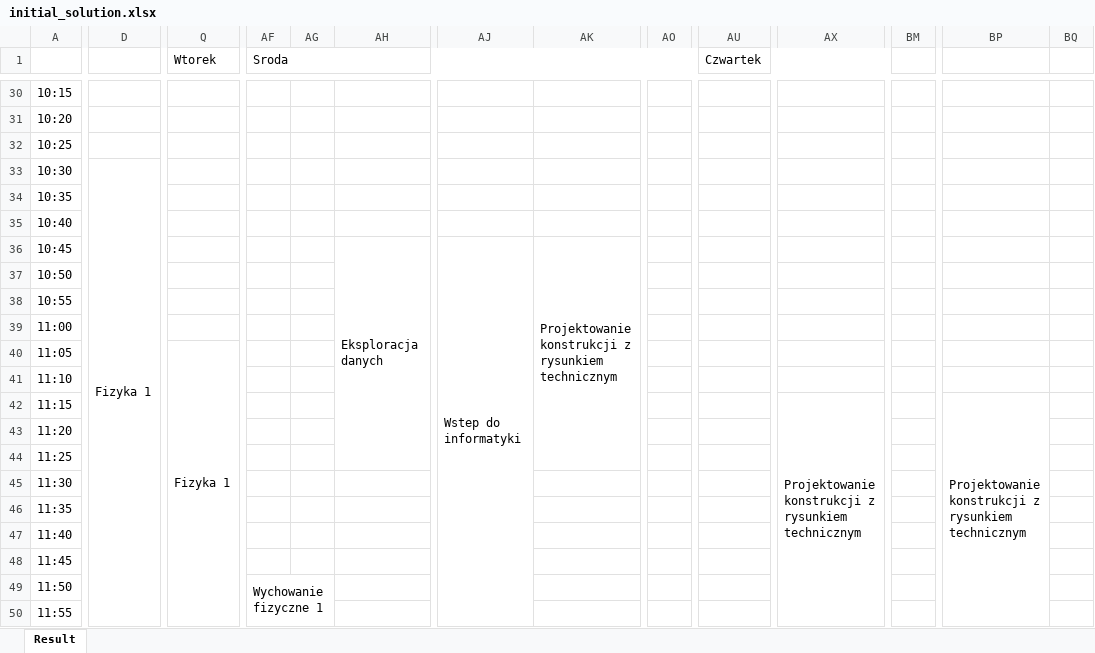
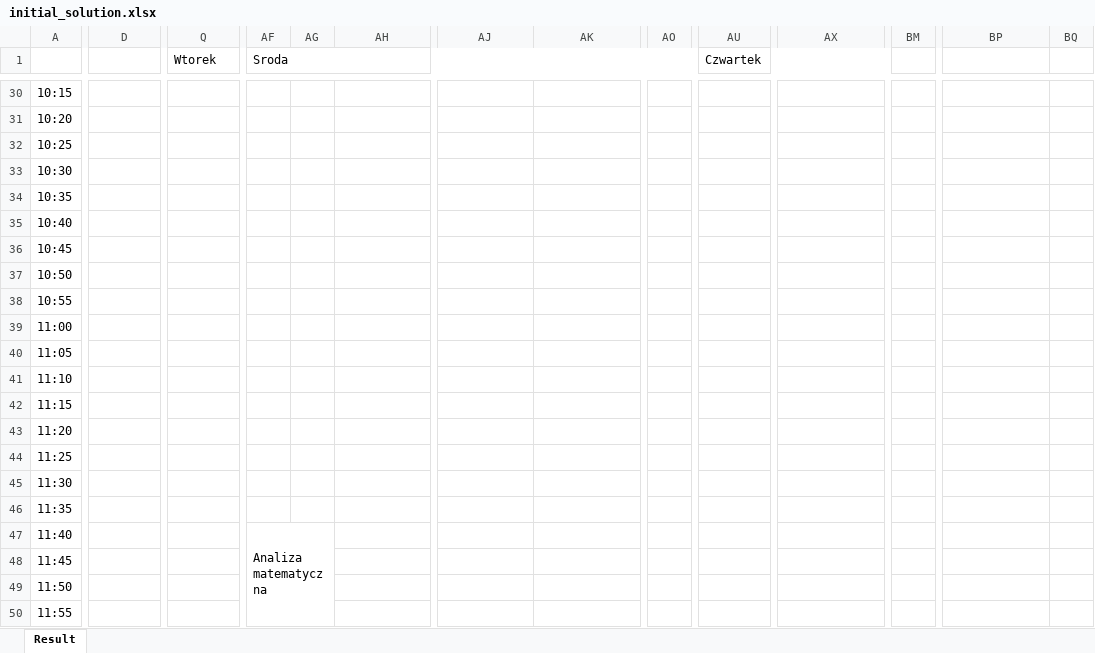
Before and after one commit to dominik-air/timetable-scheduler, an Excel workbook: results/initial_solution.xlsx, sheet Result, drawn as a sheet; only a part is shown, gaps mark what is left out; values as stored, in another font and other column widths than the file's, no cell formats; the diff covers the shown part only; the diff names each change by its address in the sheet, - before the commit and + after, or states it on an @@ line.

```diff
--- a/results/initial_solution.xlsx (sheet Result)
+++ b/results/initial_solution.xlsx (sheet Result)
-D33: Fizyka 1
+D33: (empty)
-D33:E50 merged
-AH36: Eksploracja danych
+AH36: (empty)
-AH36:AH44 merged
-AJ36: Wstep do informatyki
+AJ36: (empty)
-AJ36:AJ53 merged
-AK36: Projektowanie konstrukcji z rysunkiem technicznym
+AK36: (empty)
-AK36:AK44 merged
-Q40 (Wtorek): Fizyka 1
+Q40 (Wtorek): (empty)
-Q40:Z57 merged
-AX42: Projektowanie konstrukcji z rysunkiem technicznym
+AX42: (empty)
-AX42:AX50 merged
-BP42: Projektowanie konstrukcji z rysunkiem technicznym
+BP42: (empty)
-BP42:BP50 merged
-AF47 (Sroda): (empty)
+AF47 (Sroda): Analiza matematyczna
+AF47:AG73 merged
-AF49 (Sroda): Wychowanie fizyczne 1
+AF49 (Sroda): (empty)
-AF49:AG66 merged
```
Also changed, not shown: 90 edited cells and merged cells elsewhere in this sheet, cell formats, results/best_solution.xlsx, 3 other files.
